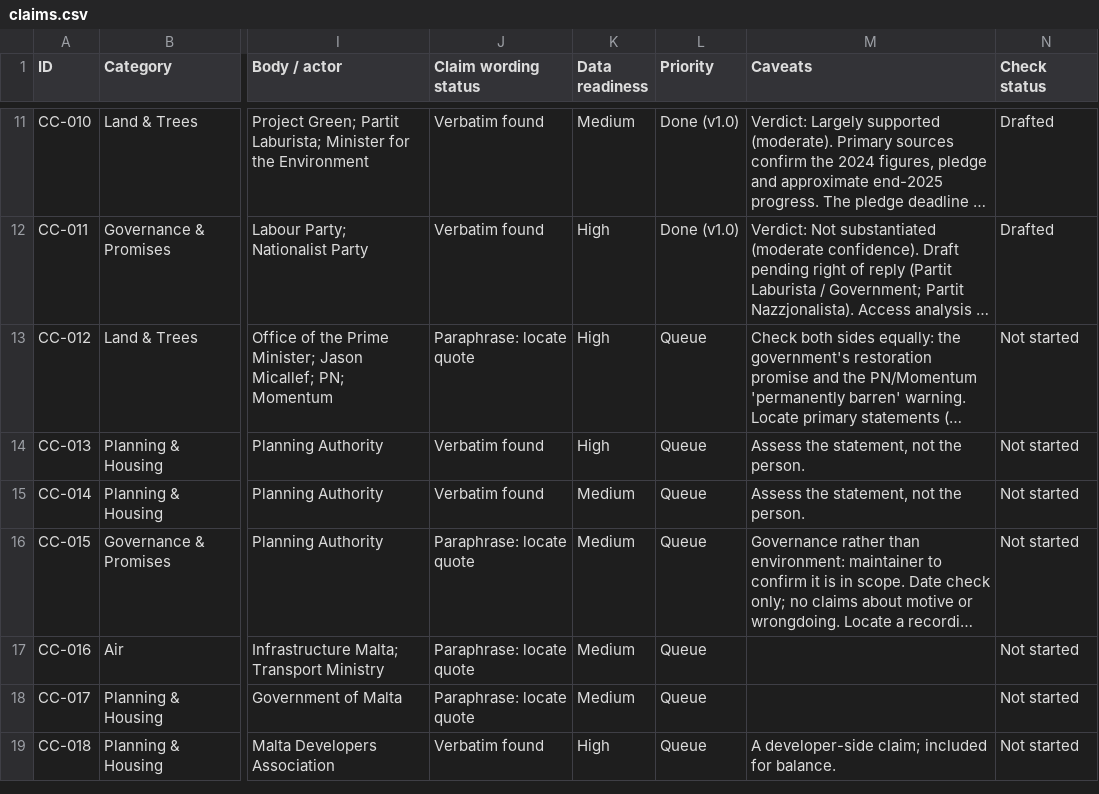
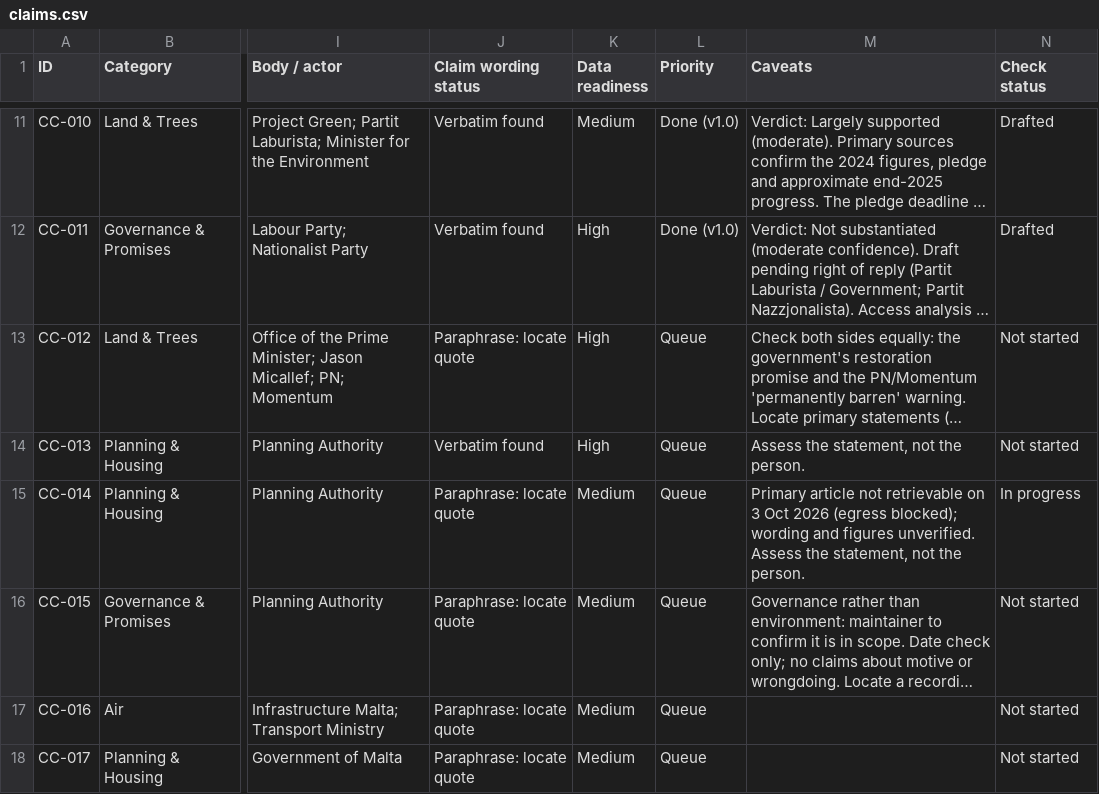
Before and after one commit to leandergrech/Mizien, a CSV file: data/claims.csv, drawn as a sheet; only a part is shown, gaps mark what is left out; the shorter side is filled out with more unchanged rows; long unchanged cells end in …; the diff names each change by its address in the sheet, - before the commit and + after, or states it on an @@ line.

```diff
--- a/data/claims.csv
+++ b/data/claims.csv
-J15 (Claim wording status): Verbatim found
+J15 (Claim wording status): Paraphrase: locate quote
-M15 (Caveats): Assess the…
+M15 (Caveats): Primary article not retrievable on 3 Oct 2026 (egress blocked); wording and figures unverified. Assess the…
-N15 (Check status): Not started
+N15 (Check status): In progress
```
Also changed, not shown: data/sources.csv, 7 other files.
